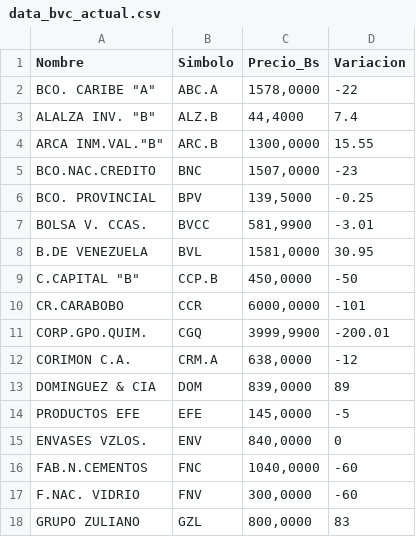
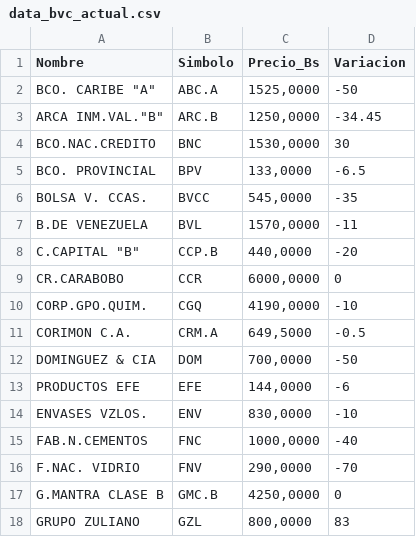
Before and after one commit to JoseAlirioCardoza/BVC, a CSV file: data_bvc_actual.csv, drawn as a sheet; only a part is shown; the diff covers the shown part only.

```diff
--- a/data_bvc_actual.csv
+++ b/data_bvc_actual.csv
@@ -1,18 +1,18 @@
 Nombre,Simbolo,Precio_Bs,Variacion
-"BCO. CARIBE ""A""",ABC.A,"1578,0000",-22
-"ALALZA INV. ""B""",ALZ.B,"44,4000",7.4
-"ARCA INM.VAL.""B""",ARC.B,"1300,0000",15.55
-BCO.NAC.CREDITO,BNC,"1507,0000",-23
-BCO. PROVINCIAL,BPV,"139,5000",-0.25
-BOLSA V. CCAS.,BVCC,"581,9900",-3.01
-B.DE VENEZUELA,BVL,"1581,0000",30.95
-"C.CAPITAL ""B""",CCP.B,"450,0000",-50
-CR.CARABOBO,CCR,"6000,0000",-101
-CORP.GPO.QUIM.,CGQ,"3999,9900",-200.01
-CORIMON C.A.,CRM.A,"638,0000",-12
-DOMINGUEZ & CIA,DOM,"839,0000",89
-PRODUCTOS EFE,EFE,"145,0000",-5
-ENVASES VZLOS.,ENV,"840,0000",0
-FAB.N.CEMENTOS,FNC,"1040,0000",-60
-F.NAC. VIDRIO,FNV,"300,0000",-60
+"BCO. CARIBE ""A""",ABC.A,"1525,0000",-50
+"ARCA INM.VAL.""B""",ARC.B,"1250,0000",-34.45
+BCO.NAC.CREDITO,BNC,"1530,0000",30
+BCO. PROVINCIAL,BPV,"133,0000",-6.5
+BOLSA V. CCAS.,BVCC,"545,0000",-35
+B.DE VENEZUELA,BVL,"1570,0000",-11
+"C.CAPITAL ""B""",CCP.B,"440,0000",-20
+CR.CARABOBO,CCR,"6000,0000",0
+CORP.GPO.QUIM.,CGQ,"4190,0000",-10
+CORIMON C.A.,CRM.A,"649,5000",-0.5
+DOMINGUEZ & CIA,DOM,"700,0000",-50
+PRODUCTOS EFE,EFE,"144,0000",-6
+ENVASES VZLOS.,ENV,"830,0000",-10
+FAB.N.CEMENTOS,FNC,"1000,0000",-40
+F.NAC. VIDRIO,FNV,"290,0000",-70
+G.MANTRA CLASE B,GMC.B,"4250,0000",0
 GRUPO ZULIANO,GZL,"800,0000",83
```
Also changed, not shown: 2 added rows and 29 edited cells elsewhere in this file.
